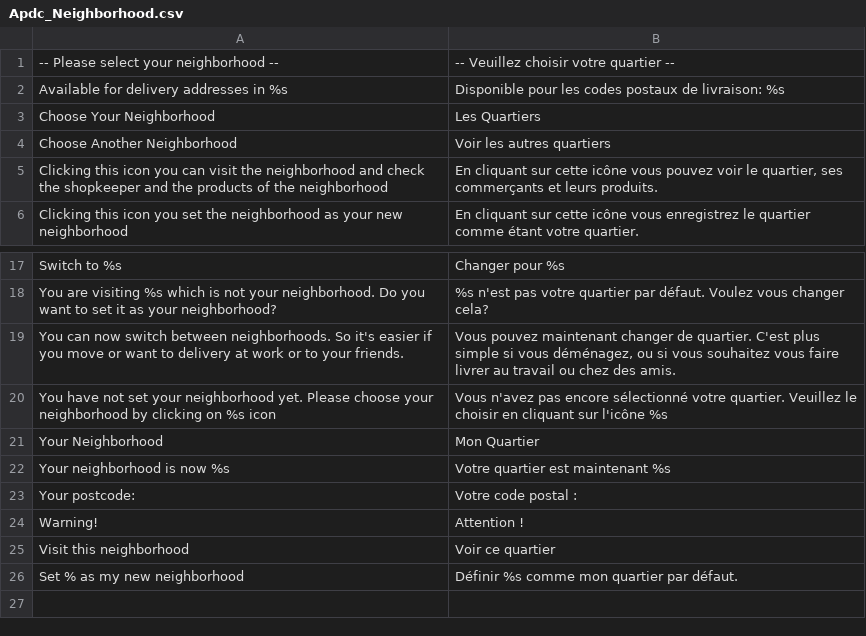
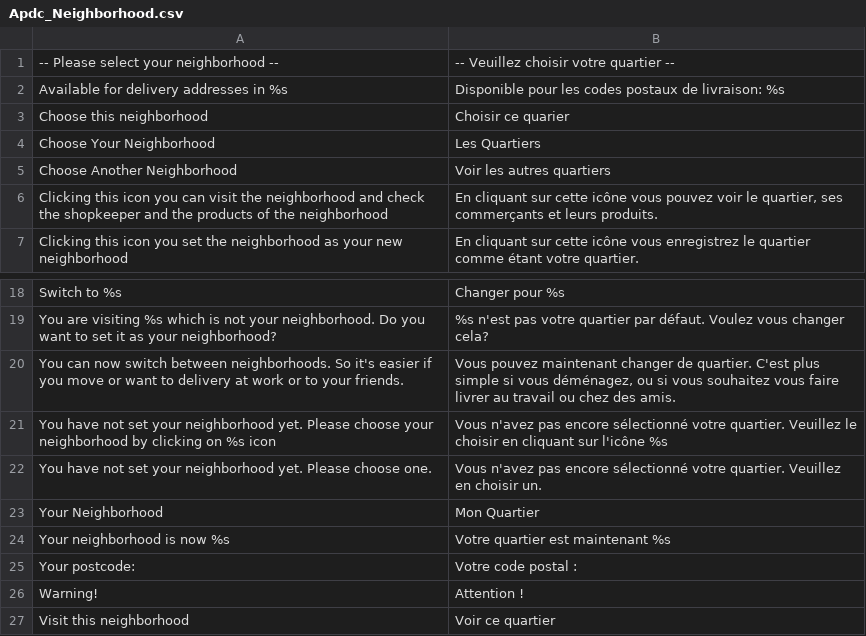
Before and after one commit to aupasdecourses/aupasdecourses, a CSV file: app/locale/fr_FR/Apdc_Neighborhood.csv, drawn as a sheet; only a part is shown, gaps mark what is left out; the shorter side is filled out with more unchanged rows; the diff names each change by its address in the sheet, - before the commit and + after, or states it on an @@ line.

Commit message:
FIX : Facebook connect inside Apdc_Popup on landing page

```diff
--- a/app/locale/fr_FR/Apdc_Neighborhood.csv
+++ b/app/locale/fr_FR/Apdc_Neighborhood.csv
+row 3: Choose this neighborhood | Choisir ce quarier
+row 22: You have not set your neighborhood yet. Please choose one. | Vous n'avez pas encore sélectionné votre quartier. Veuillez en choisir un.
```
Also changed, not shown: app/locale/fr_FR/Inchoo_SocialConnect.csv, 32 other files.
